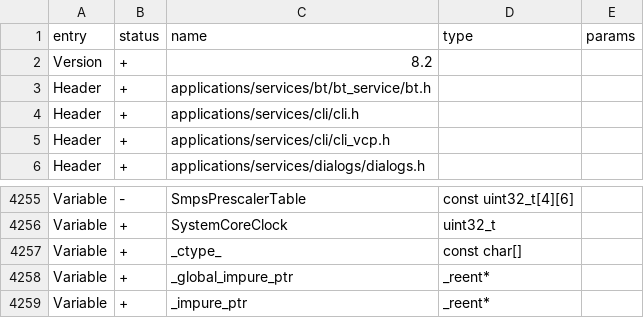
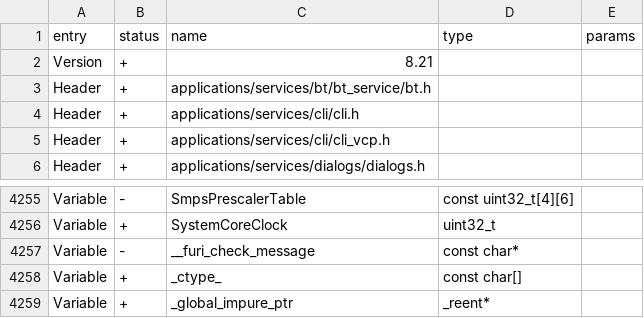
Before and after one commit to KuriGohan-Kamehameha/nXtreme-Firmware, a CSV file: firmware/targets/f7/api_symbols.csv, drawn as a sheet; only a part is shown, gaps mark what is left out; the shorter side is filled out with more unchanged rows.

Commit message:
downgrade check.c/.h - see desc
(Furi: smaller crash routine) causes crashes when furi_halt is called, why? I donT knoW
This is temporary solution until real bug will be found

```diff
--- a/firmware/targets/f7/api_symbols.csv
+++ b/firmware/targets/f7/api_symbols.csv
@@ -1,3 +1,3 @@
 entry,status,name,type,params
-Version,+,8.2,,
+Version,+,8.21,,
 Header,+,applications/services/bt/bt_service/bt.h,,
@@ -4256,2 +4256,3 @@ Variable,-,SmpsPrescalerTable,const uint32_t[4][6],
 Variable,+,SystemCoreClock,uint32_t,
+Variable,-,__furi_check_message,const char*,
 Variable,+,_ctype_,const char[],
```
Also changed, not shown: 2 other files.
